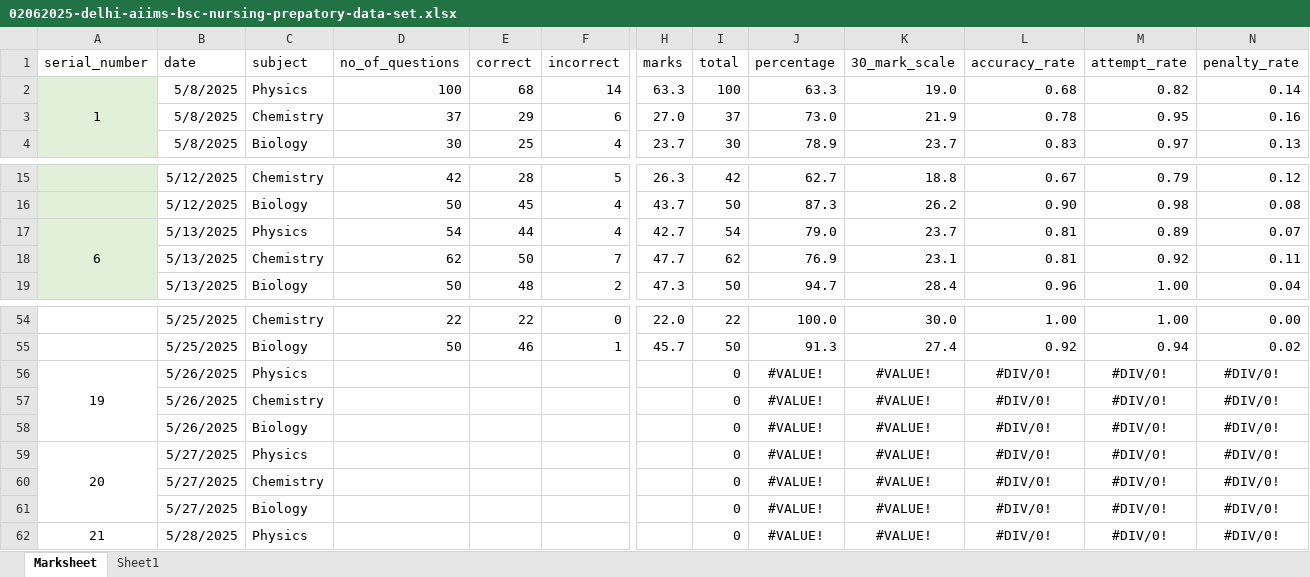
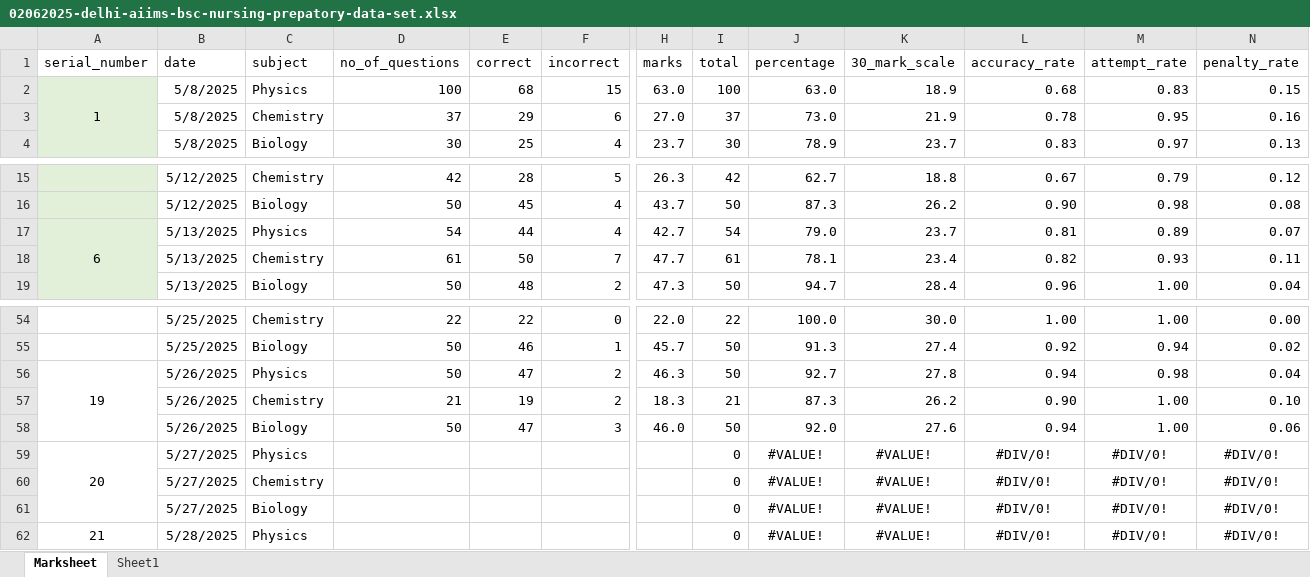
Before and after one commit to Asifdotexe/student_dashboard, an Excel workbook: 02062025-delhi-aiims-bsc-nursing-prepatory-data-set.xlsx, sheet Marksheet, drawn as a sheet; only a part is shown, gaps mark what is left out; values as stored, in another font and other column widths than the file's, no borders; table styles not drawn; removed rows and columns are numbered as before the commit, all else as after; rows hold the shown columns only; the diff names each change by its address in the sheet, - before the commit and + after, or states it on an @@ line.

Commit message:
added marks for 26-05-2025

```diff
--- a/02062025-delhi-aiims-bsc-nursing-prepatory-data-set.xlsx (sheet Marksheet)
+++ b/02062025-delhi-aiims-bsc-nursing-prepatory-data-set.xlsx (sheet Marksheet)
-F2 (incorrect): 14
+F2 (incorrect): 15
-H2 (marks): 63.3
+H2 (marks): 63.0
-J2 (percentage): 63.3
+J2 (percentage): 63.0
-K2 (30_mark_scale): 19.0
+K2 (30_mark_scale): 18.9
-M2 (attempt_rate): 0.82
+M2 (attempt_rate): 0.83
-N2 (penalty_rate): 0.14
+N2 (penalty_rate): 0.15
-D18 (no_of_questions): 62
+D18 (no_of_questions): 61
-I18 (total): 62
+I18 (total): 61
-J18 (percentage): 76.9
+J18 (percentage): 78.1
-K18 (30_mark_scale): 23.1
+K18 (30_mark_scale): 23.4
-L18 (accuracy_rate): 0.81
+L18 (accuracy_rate): 0.82
-M18 (attempt_rate): 0.92
+M18 (attempt_rate): 0.93
-row 56: 19 | 5/26/2025 | Physics |  |  |  |  | 0 | #VALUE! | #VALUE! | #DIV/0! | #DIV/0! | #DIV/0!
-row 57:  | 5/26/2025 | Chemistry |  |  |  |  | 0 | #VALUE! | #VALUE! | #DIV/0! | #DIV/0! | #DIV/0!
-row 58:  | 5/26/2025 | Biology |  |  |  |  | 0 | #VALUE! | #VALUE! | #DIV/0! | #DIV/0! | #DIV/0!
+row 56: 19 | 5/26/2025 | Physics | 50 | 47 | 2 | 46.3 | 50 | 92.7 | 27.8 | 0.94 | 0.98 | 0.04
+row 57:  | 5/26/2025 | Chemistry | 21 | 19 | 2 | 18.3 | 21 | 87.3 | 26.2 | 0.90 | 1.00 | 0.10
+row 58:  | 5/26/2025 | Biology | 50 | 47 | 3 | 46.0 | 50 | 92.0 | 27.6 | 0.94 | 1.00 | 0.06
```
Also changed, not shown: formulas that keep their value.
